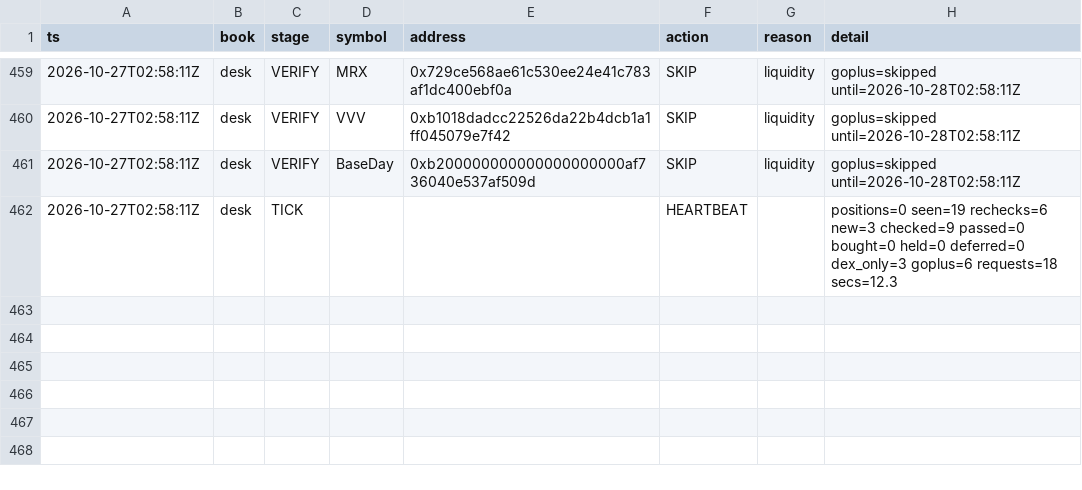
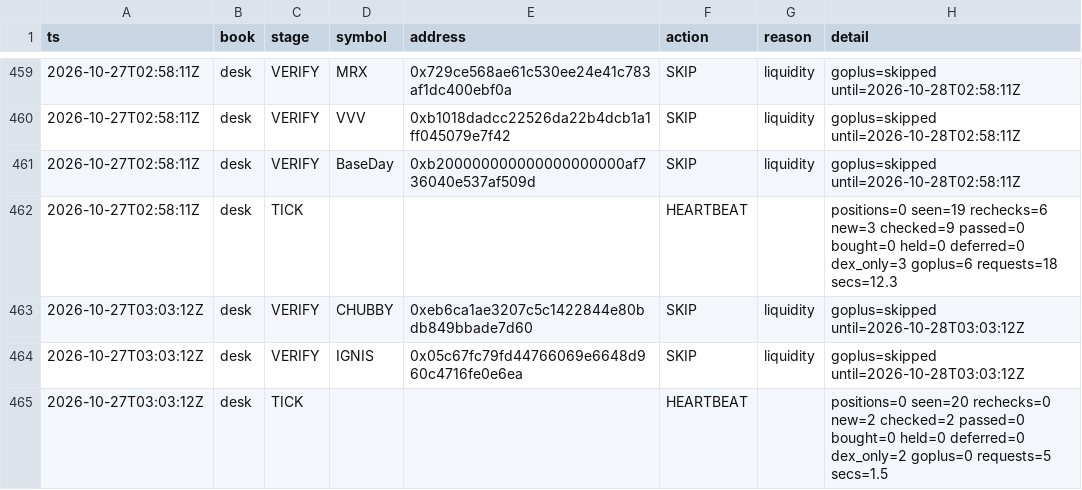
Before and after one commit to Zirqo-Dev/baseline-desk, a CSV file: data/daily/2026-10-27/tasks.csv, drawn as a sheet; only a part is shown, gaps mark what is left out.

```diff
--- a/data/daily/2026-10-27/tasks.csv
+++ b/data/daily/2026-10-27/tasks.csv
@@ -462 +462,4 @@ ts,book,stage,symbol,address,action,reason,detail
 2026-10-27T02:58:11Z,desk,TICK,,,HEARTBEAT,,positions=0 seen=19 rechecks=6 new=3 checked=9 passed=0 bought=0 held=0 deferred=0 dex_only=3 goplus=6 requests=18 secs=12.3
+2026-10-27T03:03:12Z,desk,VERIFY,CHUBBY,0xeb6ca1ae3207c5c1422844e80bdb849bbade7d60,SKIP,liquidity,goplus=skipped until=2026-10-28T03:03:12Z
+2026-10-27T03:03:12Z,desk,VERIFY,IGNIS,0x05c67fc79fd44766069e6648d960c4716fe0e6ea,SKIP,liquidity,goplus=skipped until=2026-10-28T03:03:12Z
+2026-10-27T03:03:12Z,desk,TICK,,,HEARTBEAT,,positions=0 seen=20 rechecks=0 new=2 checked=2 passed=0 bought=0 held=0 deferred=0 dex_only=2 goplus=0 requests=5 secs=1.5
```
Also changed, not shown: 1 other file.
